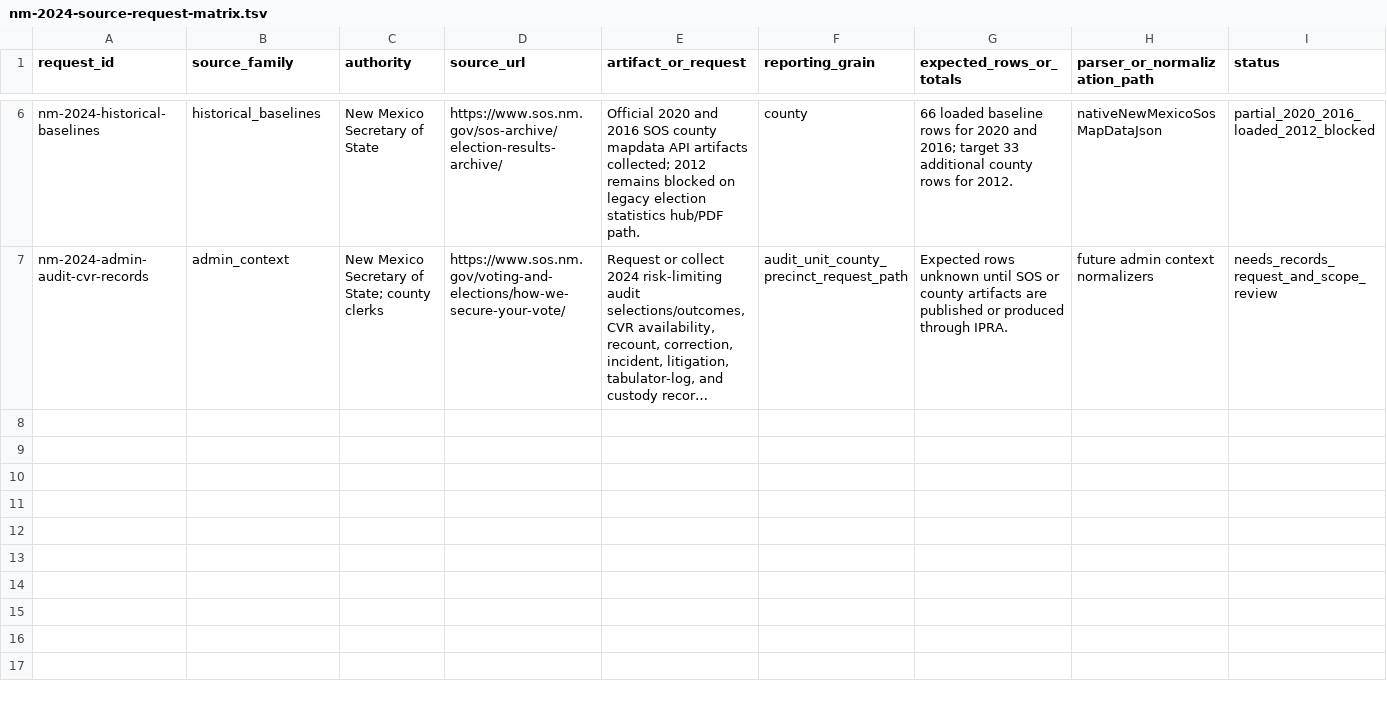
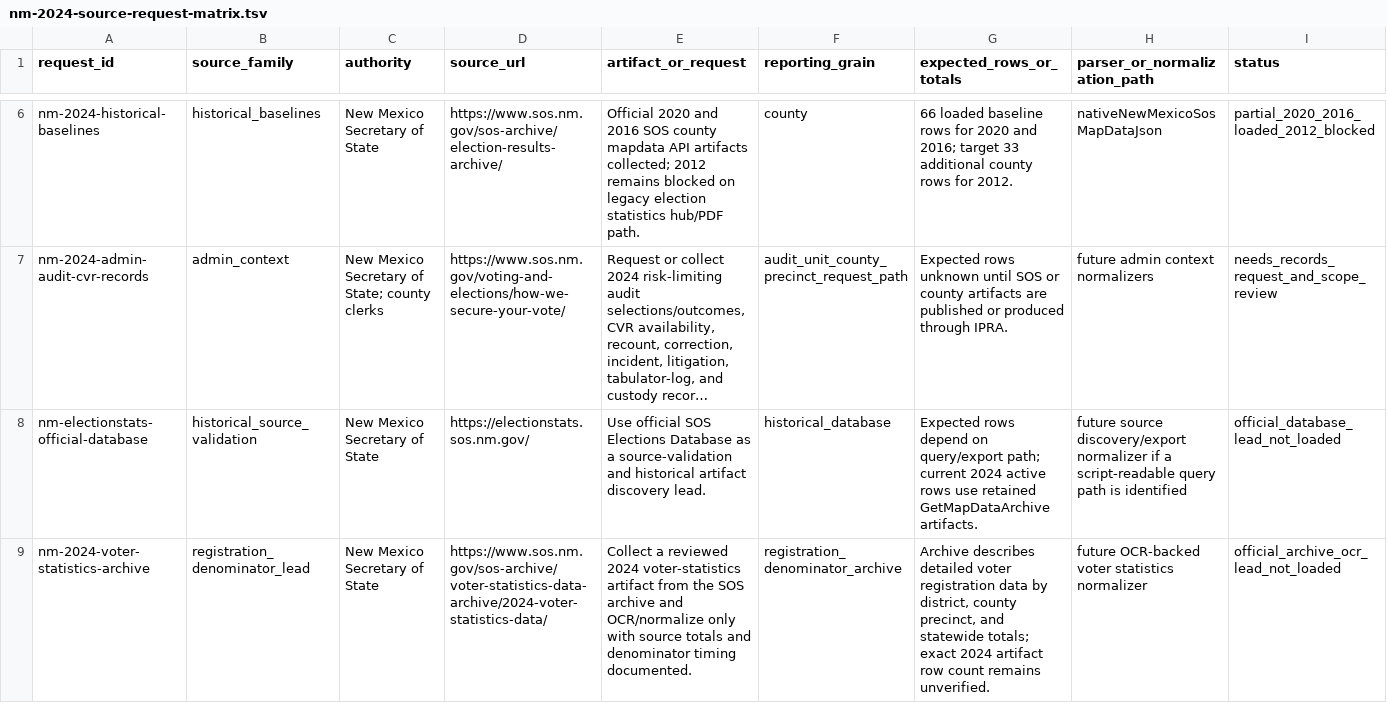
Before and after one commit to Camreyn/civicresultmaps, a TSV file: data/nm-2024-source-request-matrix.tsv, drawn as a sheet; only a part is shown, gaps mark what is left out; long unchanged cells end in …; rows hold the shown columns only; the diff names each change by its address in the sheet, - before the commit and + after, or states it on an @@ line.

Commit message:
Add official source coverage for MN NM NC OK PA

```diff
--- a/data/nm-2024-source-request-matrix.tsv
+++ b/data/nm-2024-source-request-matrix.tsv
+row 8: nm-electionstats-official-database | historical_source_validation | New Mexico Secretary of State | https://electionstats.sos.nm.gov/ | Use official SOS Elections Database as a source-validation and historical artifact discovery lead. | historical_database | Expected rows depend on query/export path; current 2024 active rows use retained GetMapDataArchive artifacts. | future source discovery/export normalizer if a script-readable query path is identified | official_database_lead_not_loaded
+row 9: nm-2024-voter-statistics-archive | registration_denominator_lead | New Mexico Secretary of State | https://www.sos.nm.gov/sos-archive/voter-statistics-data-archive/2024-voter-statistics-data/ | Collect a reviewed 2024 voter-statistics artifact from the SOS archive and OCR/normalize only with source totals and denominator timing documented. | registration_denominator_archive | Archive describes detailed voter registration data by district, county precinct, and statewide totals; exact 2024 artifact row count remains unverified. | future OCR-backed voter statistics normalizer | official_archive_ocr_lead_not_loaded
```
Also changed, not shown: 32 other files.
